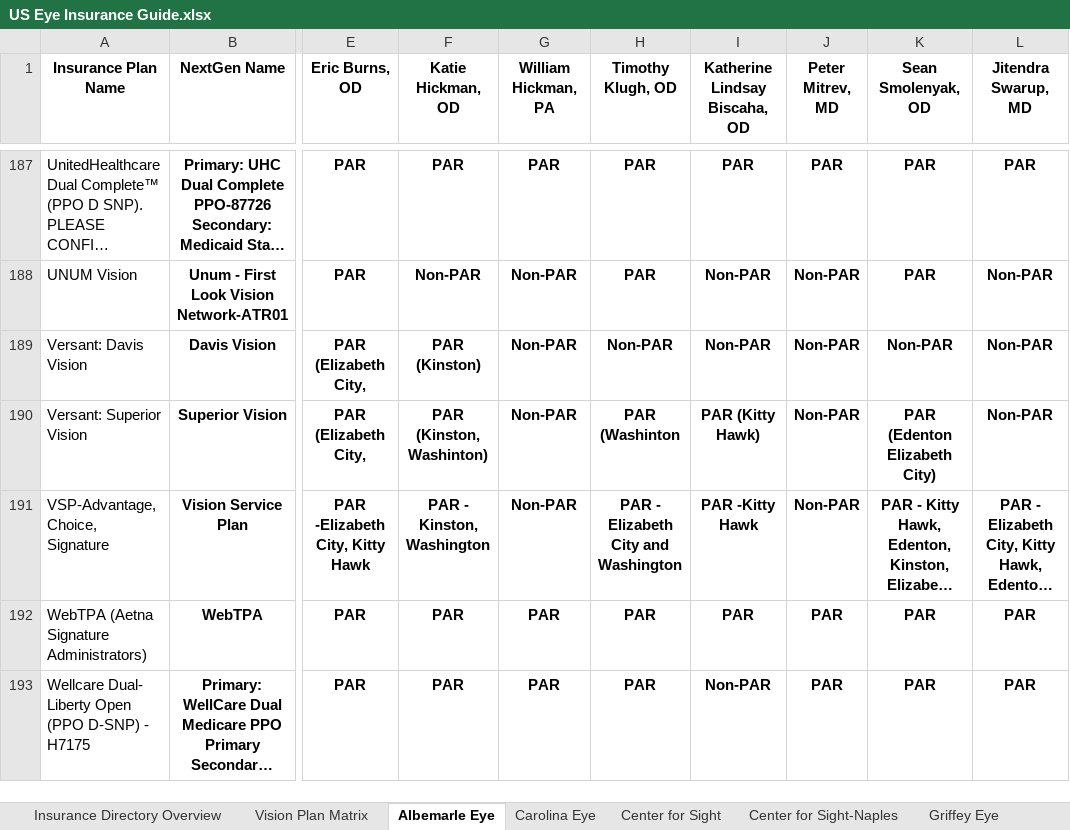
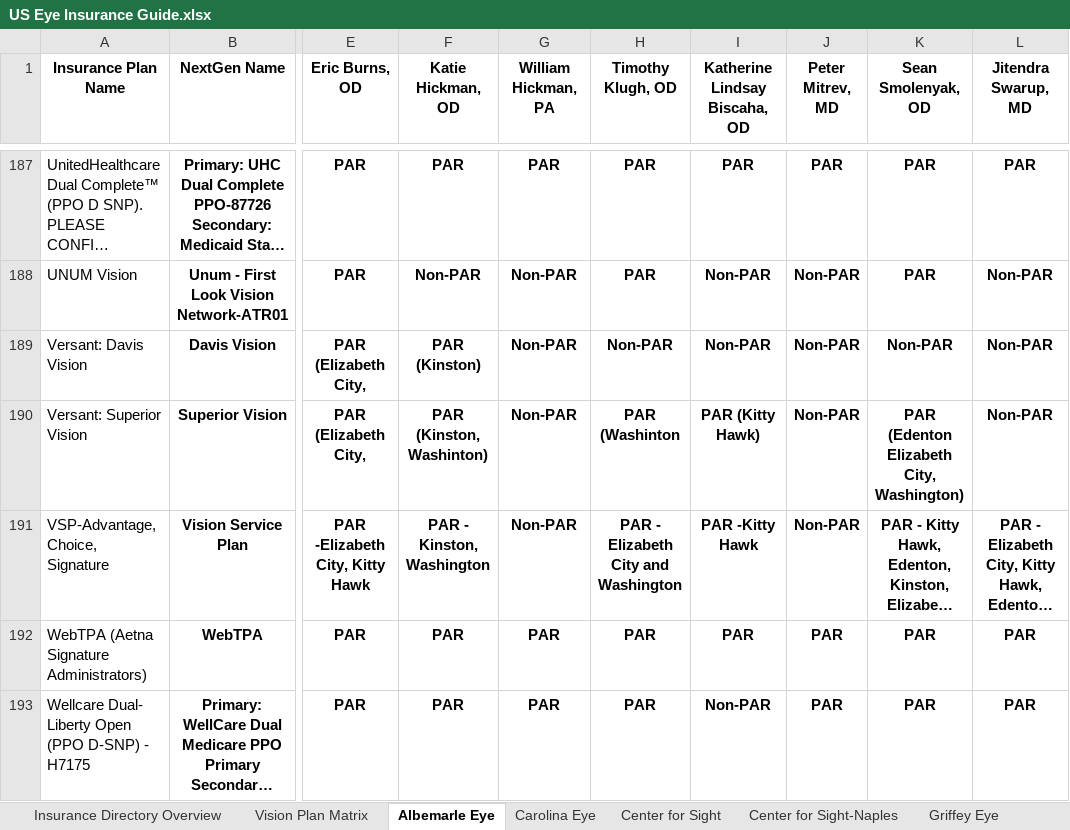
Before and after one commit to wak1616/PAC, an Excel workbook: US Eye Insurance Guide.xlsx, sheet Albemarle Eye, drawn as a sheet; only a part is shown, gaps mark what is left out; long unchanged cells end in …; values as stored, in another font and other column widths than the file's, no borders; conditional formats not drawn; the diff names each change by its address in the sheet, - before the commit and + after, or states it on an @@ line.

```diff
--- a/US Eye Insurance Guide.xlsx (sheet Albemarle Eye)
+++ b/US Eye Insurance Guide.xlsx (sheet Albemarle Eye)
-K190 (Sean Smolenyak, OD): PAR (Edenton Elizabeth City)
+K190 (Sean Smolenyak, OD): PAR (Edenton Elizabeth City, Washington)
```
Also changed, not shown: sheet Griffey Eye.
